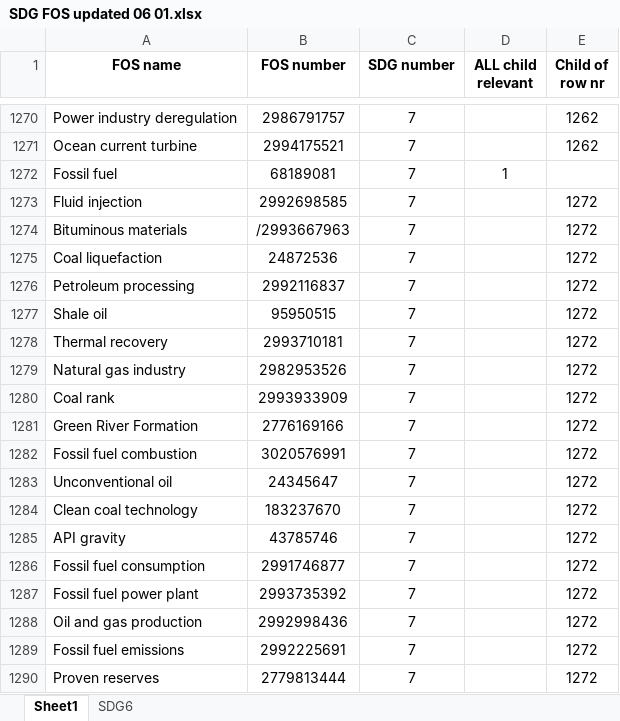
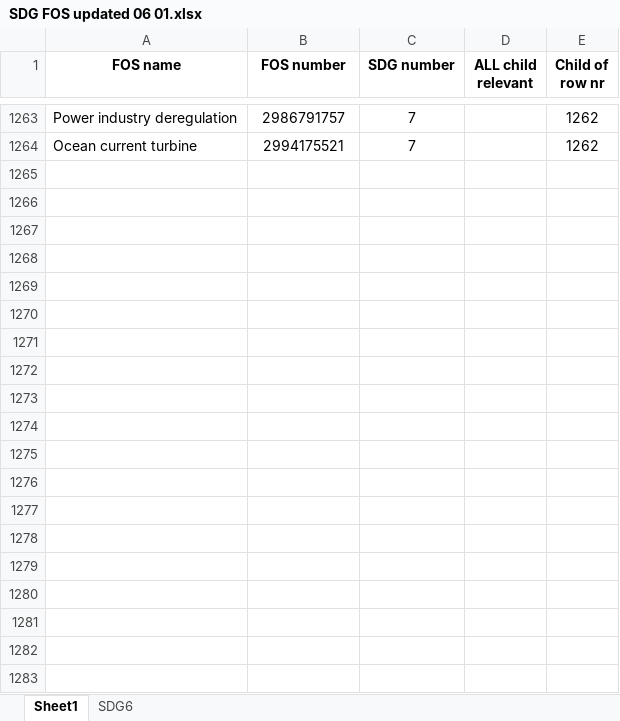
Before and after one commit to TechNote-ai/osdg, an Excel workbook: Raw_Data/10_PPMI_boost/SDG FOS updated 06 01.xlsx, sheet Sheet1, drawn as a sheet; only a part is shown, gaps mark what is left out; values as stored, in another font and other column widths than the file's, no borders; conditional formats not drawn; the diff covers the shown part only; the diff names each change by its address in the sheet, - before the commit and + after, or states it on an @@ line.

```diff
--- a/Raw_Data/10_PPMI_boost/SDG FOS updated 06 01.xlsx (sheet Sheet1)
+++ b/Raw_Data/10_PPMI_boost/SDG FOS updated 06 01.xlsx (sheet Sheet1)
-row 1272: Fossil fuel | 68189081 | 7 | 1
-row 1273: Fluid injection | 2992698585 | 7 |  | 1272
-row 1274: Bituminous materials | /2993667963 | 7 |  | 1272
-row 1275: Coal liquefaction | 24872536 | 7 |  | 1272
-row 1276: Petroleum processing | 2992116837 | 7 |  | 1272
-row 1277: Shale oil | 95950515 | 7 |  | 1272
-row 1278: Thermal recovery | 2993710181 | 7 |  | 1272
-row 1279: Natural gas industry | 2982953526 | 7 |  | 1272
-row 1280: Coal rank | 2993933909 | 7 |  | 1272
-row 1281: Green River Formation | 2776169166 | 7 |  | 1272
-row 1282: Fossil fuel combustion | 3020576991 | 7 |  | 1272
-row 1283: Unconventional oil | 24345647 | 7 |  | 1272
-row 1284: Clean coal technology | 183237670 | 7 |  | 1272
-row 1285: API gravity | 43785746 | 7 |  | 1272
-row 1286: Fossil fuel consumption | 2991746877 | 7 |  | 1272
-row 1287: Fossil fuel power plant | 2993735392 | 7 |  | 1272
-row 1288: Oil and gas production | 2992998436 | 7 |  | 1272
-row 1289: Fossil fuel emissions | 2992225691 | 7 |  | 1272
-row 1290: Proven reserves | 2779813444 | 7 |  | 1272
```
Also changed, not shown: 168 removed rows elsewhere in this sheet, 5 other files.
